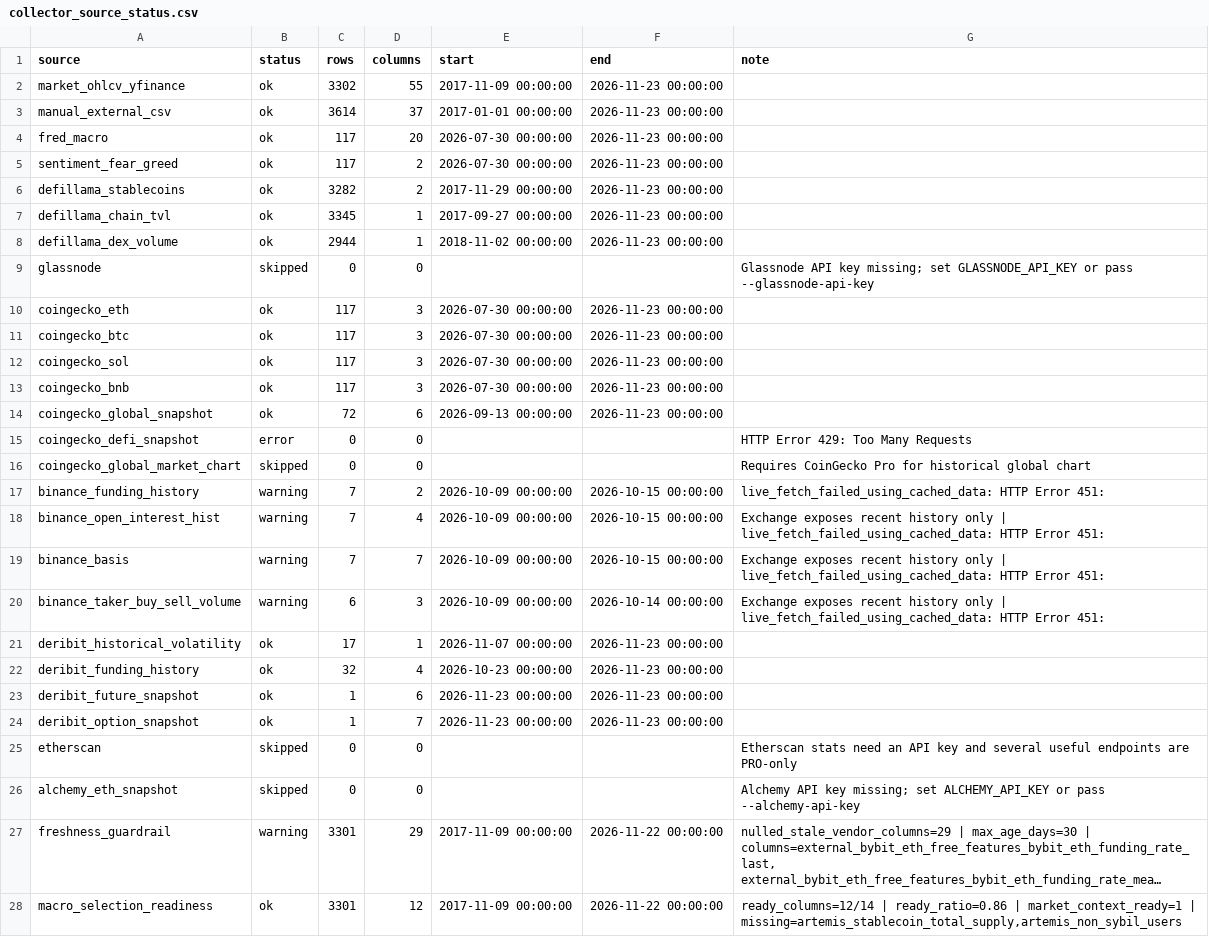
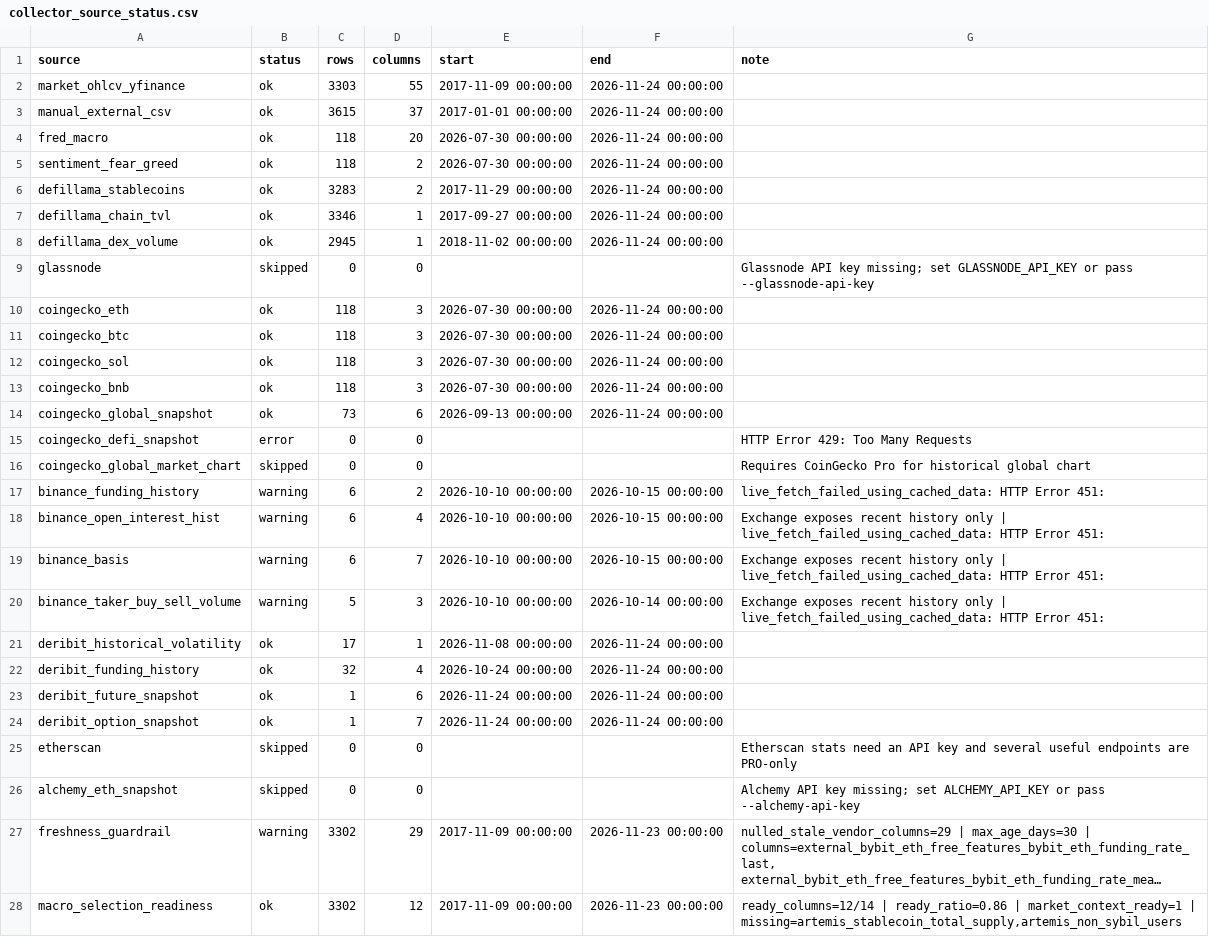
Before and after one commit to wscha231/eth-dashboard, a CSV file: lake/reports/collector_source_status.csv, drawn as a sheet; long unchanged cells end in …; the diff names each change by its address in the sheet, - before the commit and + after, or states it on an @@ line.

```diff
--- a/lake/reports/collector_source_status.csv
+++ b/lake/reports/collector_source_status.csv
-C2 (rows): 3302
+C2 (rows): 3303
-F2:F8 (end): 2026-11-23 00:00:00
+F2:F8 (end): 2026-11-24 00:00:00
-C3 (rows): 3614
+C3 (rows): 3615
-C4:C5 (rows): 117
+C4:C5 (rows): 118
-C6 (rows): 3282
+C6 (rows): 3283
-C7 (rows): 3345
+C7 (rows): 3346
-C8 (rows): 2944
+C8 (rows): 2945
-C10:C13 (rows): 117
+C10:C13 (rows): 118
-F10:F14 (end): 2026-11-23 00:00:00
+F10:F14 (end): 2026-11-24 00:00:00
-C14 (rows): 72
+C14 (rows): 73
-C17:C19 (rows): 7
+C17:C19 (rows): 6
-E17:E20 (start): 2026-10-09 00:00:00
+E17:E20 (start): 2026-10-10 00:00:00
-C20 (rows): 6
+C20 (rows): 5
-E21 (start): 2026-11-07 00:00:00
+E21 (start): 2026-11-08 00:00:00
-F21:F24 (end): 2026-11-23 00:00:00
+F21:F24 (end): 2026-11-24 00:00:00
-E22 (start): 2026-10-23 00:00:00
+E22 (start): 2026-10-24 00:00:00
-E23:E24 (start): 2026-11-23 00:00:00
+E23:E24 (start): 2026-11-24 00:00:00
-C27:C28 (rows): 3301
+C27:C28 (rows): 3302
-F27:F28 (end): 2026-11-22 00:00:00
+F27:F28 (end): 2026-11-23 00:00:00
```
Also changed, not shown: lake/gold/eth_master_schema.csv, lake/gold/eth_provisional_daily.csv, 23 other files.
